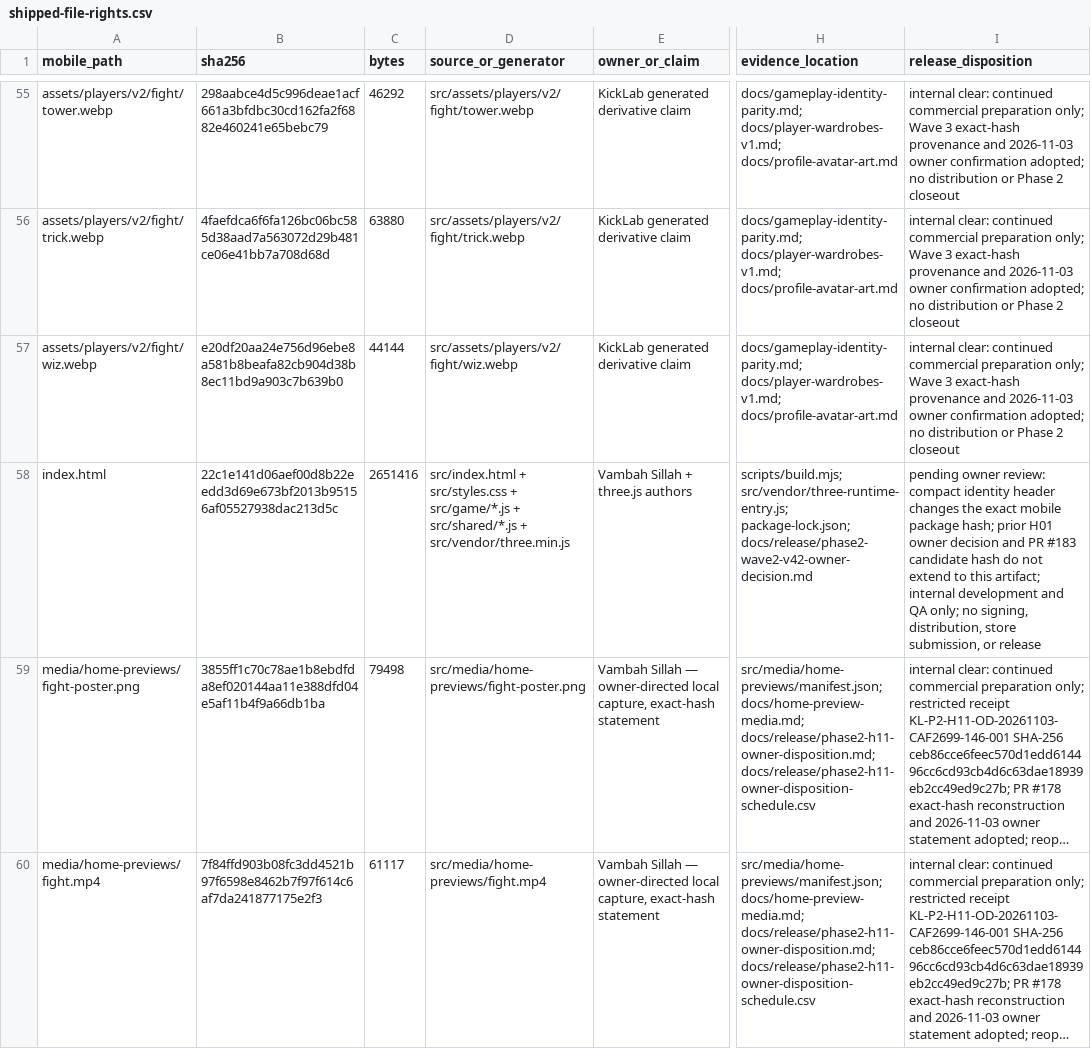
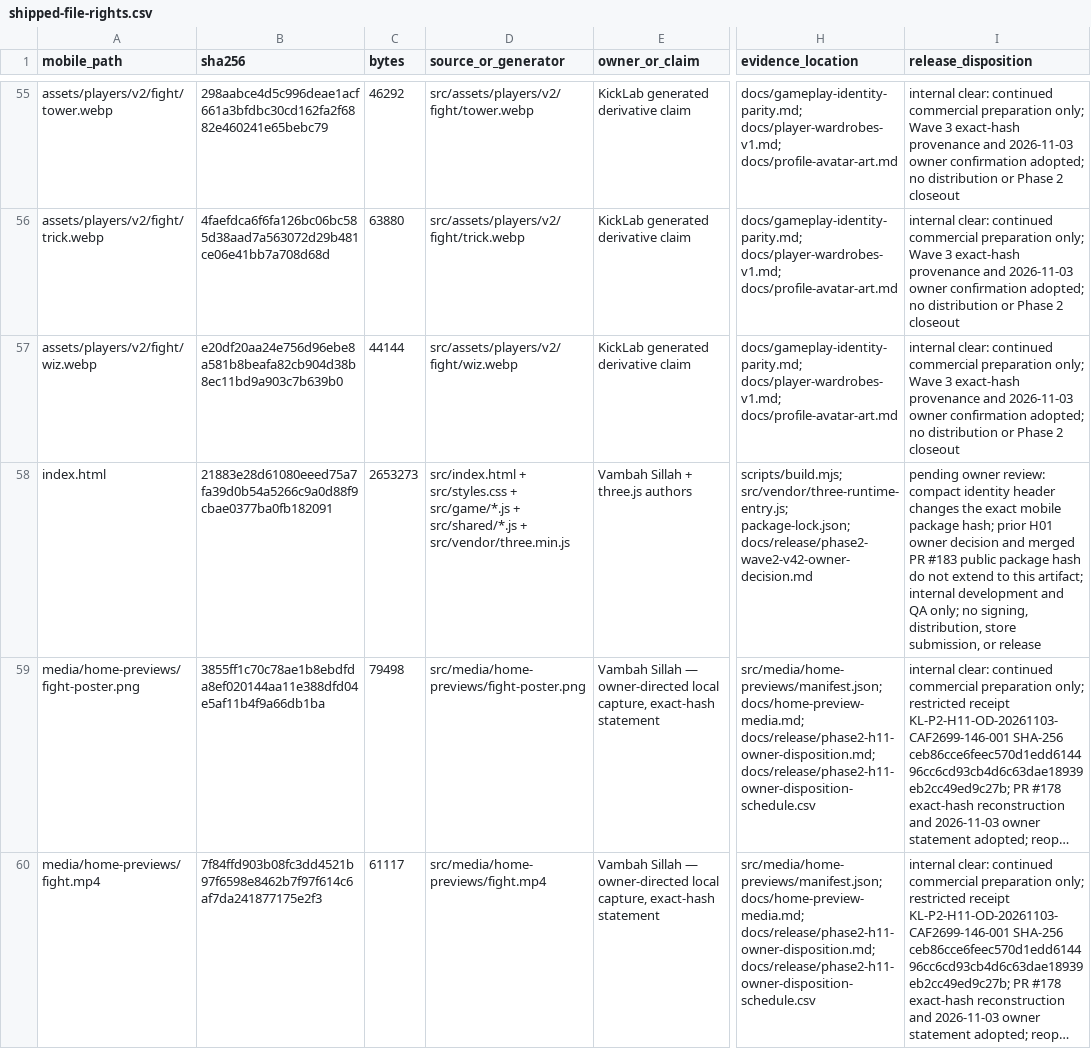
Before and after one commit to vsillah/KickLab, a CSV file: docs/release/shipped-file-rights.csv, drawn as a sheet; only a part is shown, gaps mark what is left out; long unchanged cells end in …; the diff names each change by its address in the sheet, - before the commit and + after, or states it on an @@ line.

```diff
--- a/docs/release/shipped-file-rights.csv
+++ b/docs/release/shipped-file-rights.csv
-B58 (sha256): 22c1e141d06aef00d8b22eedd3d69e673bf2013b95156af05527938dac213d5c
+B58 (sha256): 21883e28d61080eeed75a7fa39d0b54a5266c9a0d88f9cbae0377ba0fb182091
-C58 (bytes): 2651416
+C58 (bytes): 2653273
-I58 (release_disposition): …decision and PR #183 candidate hash do…
+I58 (release_disposition): …decision and merged PR #183 public package hash do…
```
Also changed, not shown: docs/release/rights-action-map.csv, 1 other file.
